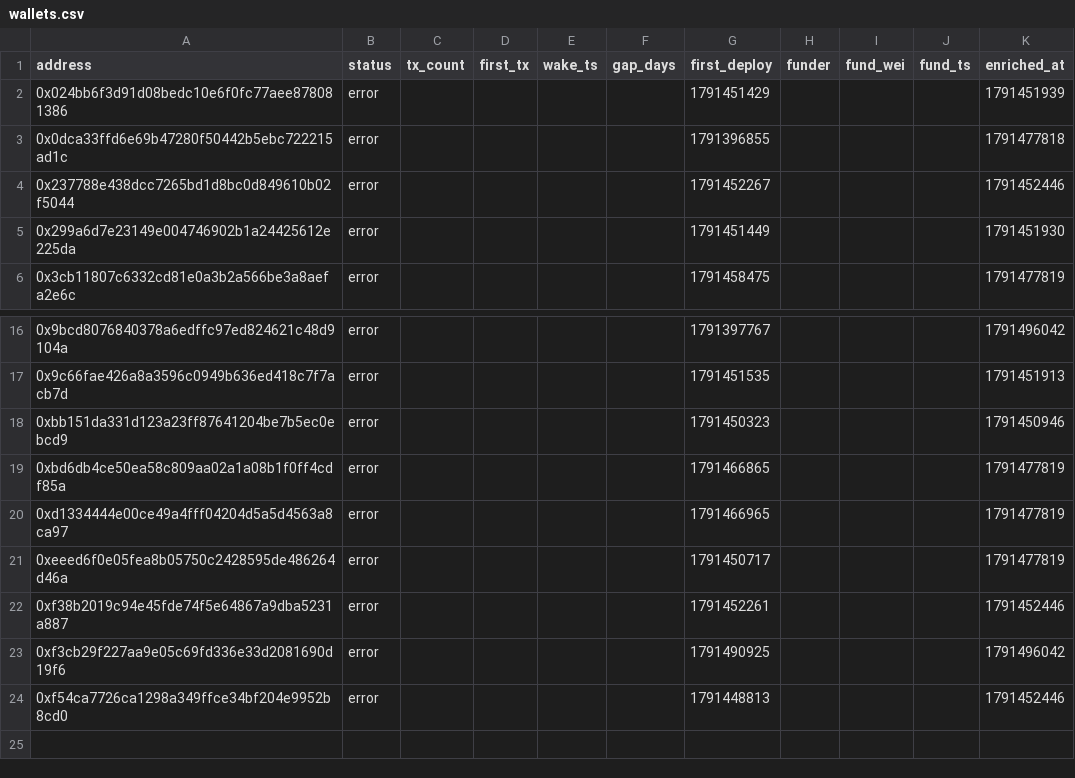
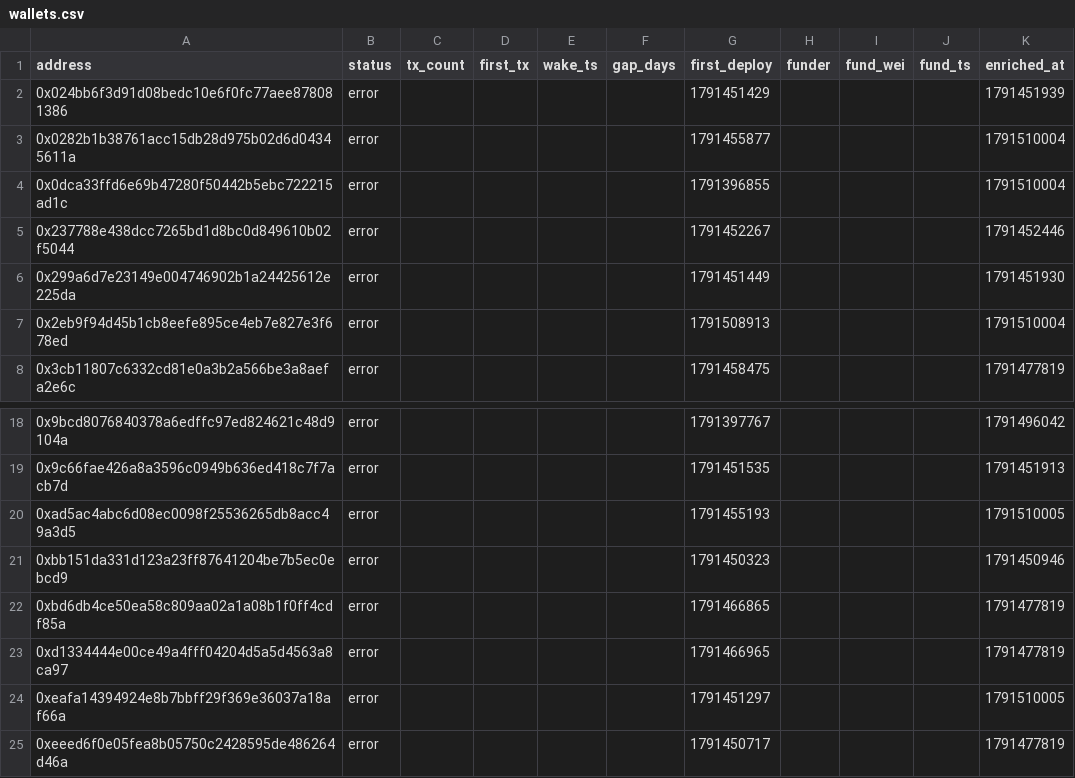
Before and after one commit to ashil13/early-hunter, a CSV file: data/wallets.csv, drawn as a sheet; only a part is shown, gaps mark what is left out; the shorter side is filled out with more unchanged rows.

```diff
--- a/data/wallets.csv
+++ b/data/wallets.csv
@@ -2,5 +2,7 @@ address,status,tx_count,first_tx,wake_ts,gap_days,first_deploy,funder,fund_wei,f
 0x024bb6f3d91d08bedc10e6f0fc77aee878081386,error,,,,,1791451429,,,,1791451939
-0x0dca33ffd6e69b47280f50442b5ebc722215ad1c,error,,,,,1791396855,,,,1791477818
+0x0282b1b38761acc15db28d975b02d6d04345611a,error,,,,,1791455877,,,,1791510004
+0x0dca33ffd6e69b47280f50442b5ebc722215ad1c,error,,,,,1791396855,,,,1791510004
 0x237788e438dcc7265bd1d8bc0d849610b02f5044,error,,,,,1791452267,,,,1791452446
 0x299a6d7e23149e004746902b1a24425612e225da,error,,,,,1791451449,,,,1791451930
+0x2eb9f94d45b1cb8eefe895ce4eb7e827e3f678ed,error,,,,,1791508913,,,,1791510004
 0x3cb11807c6332cd81e0a3b2a566be3a8aefa2e6c,error,,,,,1791458475,,,,1791477819
@@ -17,2 +19,3 @@ address,status,tx_count,first_tx,wake_ts,gap_days,first_deploy,funder,fund_wei,f
 0x9c66fae426a8a3596c0949b636ed418c7f7acb7d,error,,,,,1791451535,,,,1791451913
+0xad5ac4abc6d08ec0098f25536265db8acc49a3d5,error,,,,,1791455193,,,,1791510005
 0xbb151da331d123a23ff87641204be7b5ec0ebcd9,error,,,,,1791450323,,,,1791450946
@@ -20,2 +23,3 @@ address,status,tx_count,first_tx,wake_ts,gap_days,first_deploy,funder,fund_wei,f
 0xd1334444e00ce49a4fff04204d5a5d4563a8ca97,error,,,,,1791466965,,,,1791477819
+0xeafa14394924e8b7bbff29f369e36037a18af66a,error,,,,,1791451297,,,,1791510005
 0xeeed6f0e05fea8b05750c2428595de486264d46a,error,,,,,1791450717,,,,1791477819
```
Also changed, not shown: data/candidates_seen.csv, 3 other files.
